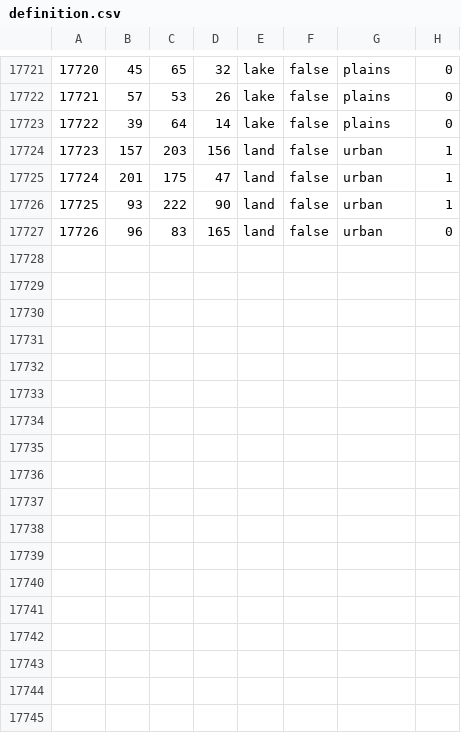
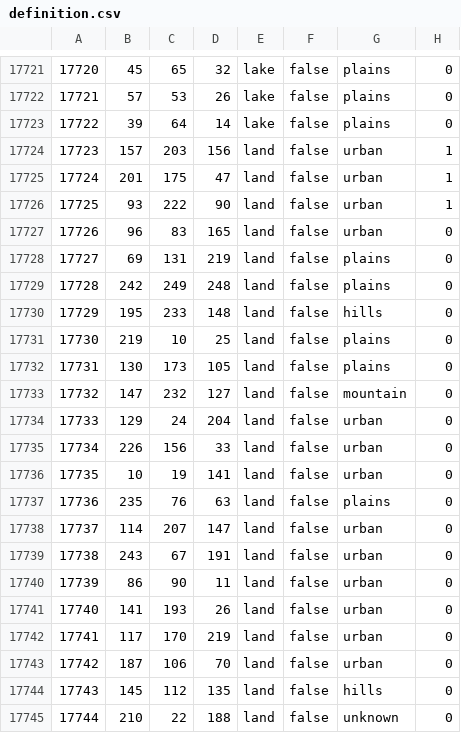
Before and after one commit to fire-bando/HellFirePenisula_DynamicKorea, a CSV file: map/definition.csv, drawn as a sheet; only a part is shown, gaps mark what is left out; the diff names each change by its address in the sheet, - before the commit and + after, or states it on an @@ line.

```diff
--- a/map/definition.csv
+++ b/map/definition.csv
+row 17728: 17727 | 69 | 131 | 219 | land | false | plains | 0
+row 17729: 17728 | 242 | 249 | 248 | land | false | plains | 0
+row 17730: 17729 | 195 | 233 | 148 | land | false | hills | 0
+row 17731: 17730 | 219 | 10 | 25 | land | false | plains | 0
+row 17732: 17731 | 130 | 173 | 105 | land | false | plains | 0
+row 17733: 17732 | 147 | 232 | 127 | land | false | mountain | 0
+row 17734: 17733 | 129 | 24 | 204 | land | false | urban | 0
+row 17735: 17734 | 226 | 156 | 33 | land | false | urban | 0
+row 17736: 17735 | 10 | 19 | 141 | land | false | urban | 0
+row 17737: 17736 | 235 | 76 | 63 | land | false | plains | 0
+row 17738: 17737 | 114 | 207 | 147 | land | false | urban | 0
+row 17739: 17738 | 243 | 67 | 191 | land | false | urban | 0
+row 17740: 17739 | 86 | 90 | 11 | land | false | urban | 0
+row 17741: 17740 | 141 | 193 | 26 | land | false | urban | 0
+row 17742: 17741 | 117 | 170 | 219 | land | false | urban | 0
+row 17743: 17742 | 187 | 106 | 70 | land | false | urban | 0
+row 17744: 17743 | 145 | 112 | 135 | land | false | hills | 0
+row 17745: 17744 | 210 | 22 | 188 | land | false | unknown | 0
```
Also changed, not shown: 22 other files.
